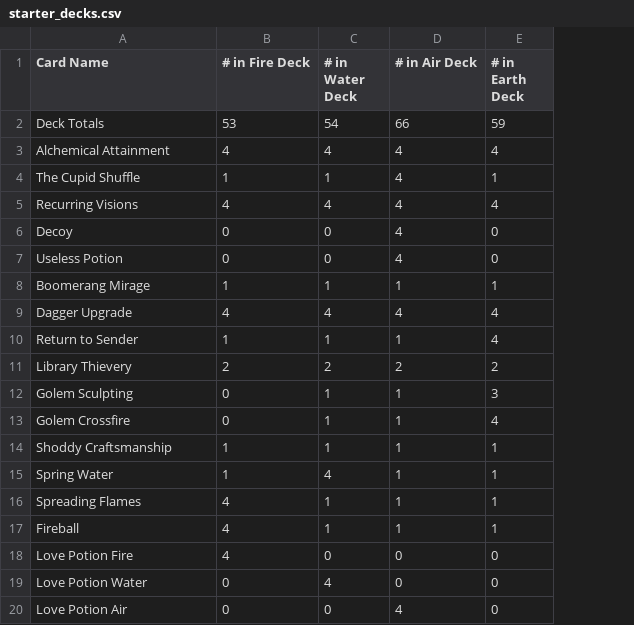
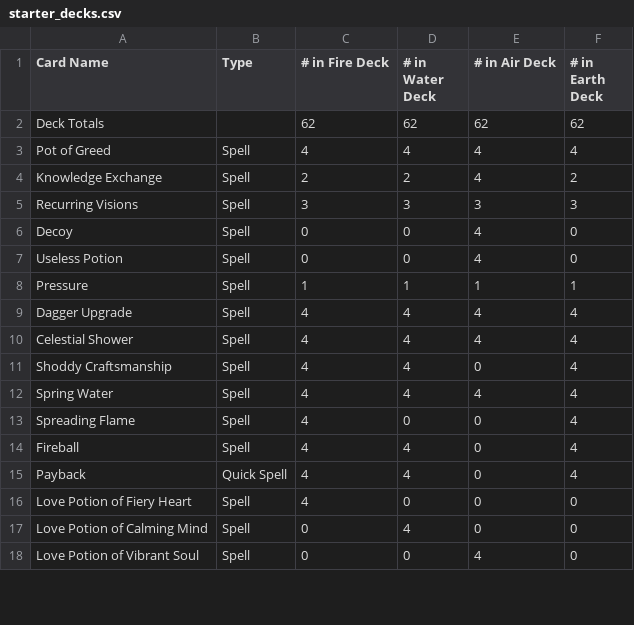
Before and after one commit to KellenK9/CardCreator, a CSV file: poem/poem/starter_decks.csv, drawn as a sheet; only a part is shown; removed rows and columns are numbered as before the commit, all else as after; the diff covers the shown part only; the diff names each change by its address in the sheet, - before the commit and + after, or states it on an @@ line.

Commit message:
Update starter_decks.csv

```diff
--- a/poem/poem/starter_decks.csv
+++ b/poem/poem/starter_decks.csv
+column B (Type), row 3: Spell; rows 5-9: all Spell; rows 11-12: Spell | Spell; row 14: Spell; rows 16-18: all Spell
-C2 (# in Fire Deck): 53
+C2 (# in Fire Deck): 62
-D2 (# in Water Deck): 54
+D2 (# in Water Deck): 62
-E2 (# in Air Deck): 66
+E2 (# in Air Deck): 62
-F2 (# in Earth Deck): 59
+F2 (# in Earth Deck): 62
-A3 (Card Name): Alchemical Attainment
+A3 (Card Name): Pot of Greed
-row 4: The Cupid Shuffle | 1 | 1 | 4 | 1
+row 4: Knowledge Exchange | Spell | 2 | 2 | 4 | 2
-C5 (# in Fire Deck): 4
+C5 (# in Fire Deck): 3
-D5 (# in Water Deck): 4
+D5 (# in Water Deck): 3
-E5 (# in Air Deck): 4
+E5 (# in Air Deck): 3
-F5 (# in Earth Deck): 4
+F5 (# in Earth Deck): 3
-A8 (Card Name): Boomerang Mirage
+A8 (Card Name): Pressure
-row 10: Return to Sender | 1 | 1 | 1 | 4
-row 11: Library Thievery | 2 | 2 | 2 | 2
-row 12: Golem Sculpting | 0 | 1 | 1 | 3
-row 13: Golem Crossfire | 0 | 1 | 1 | 4
+row 10: Celestial Shower | Spell | 4 | 4 | 4 | 4
-C11:C12 (# in Fire Deck): 1
+C11:C12 (# in Fire Deck): 4
-D11 (# in Water Deck): 1
+D11 (# in Water Deck): 4
-E11 (# in Air Deck): 1
+E11 (# in Air Deck): 0
-F11:F12 (# in Earth Deck): 1
+F11:F12 (# in Earth Deck): 4
-E12 (# in Air Deck): 1
+E12 (# in Air Deck): 4
-row 16: Spreading Flames | 4 | 1 | 1 | 1
+row 13: Spreading Flame | Spell | 4 | 0 | 0 | 4
-D14 (# in Water Deck): 1
+D14 (# in Water Deck): 4
-E14 (# in Air Deck): 1
+E14 (# in Air Deck): 0
-F14 (# in Earth Deck): 1
+F14 (# in Earth Deck): 4
+row 15: Payback | Quick Spell | 4 | 4 | 0 | 4
-A16 (Card Name): Love Potion Fire
+A16 (Card Name): Love Potion of Fiery Heart
-A17 (Card Name): Love Potion Water
+A17 (Card Name): Love Potion of Calming Mind
-A18 (Card Name): Love Potion Air
+A18 (Card Name): Love Potion of Vibrant Soul
```
Also changed, not shown: 1 added row and 14 edited cells elsewhere in this file.
